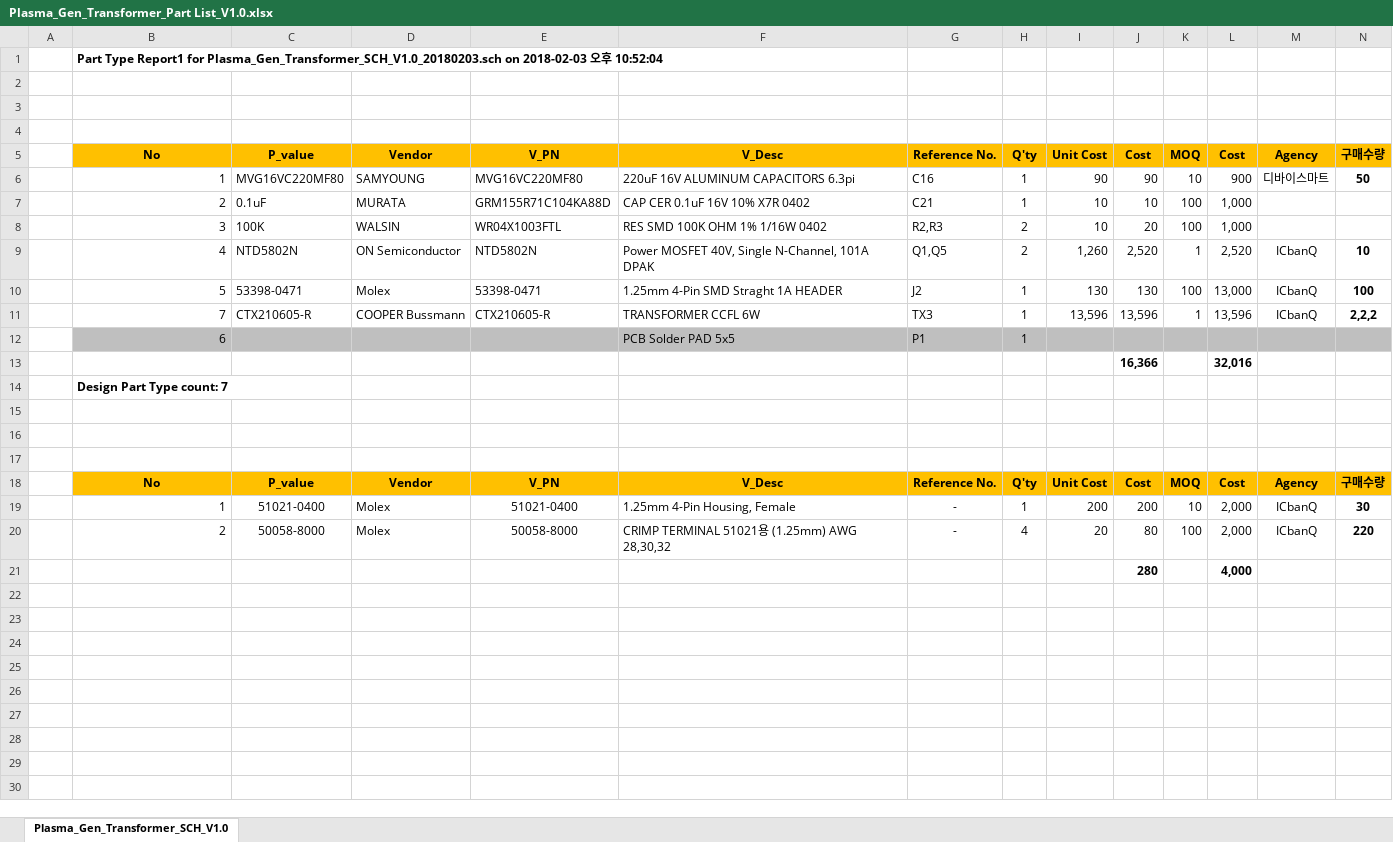
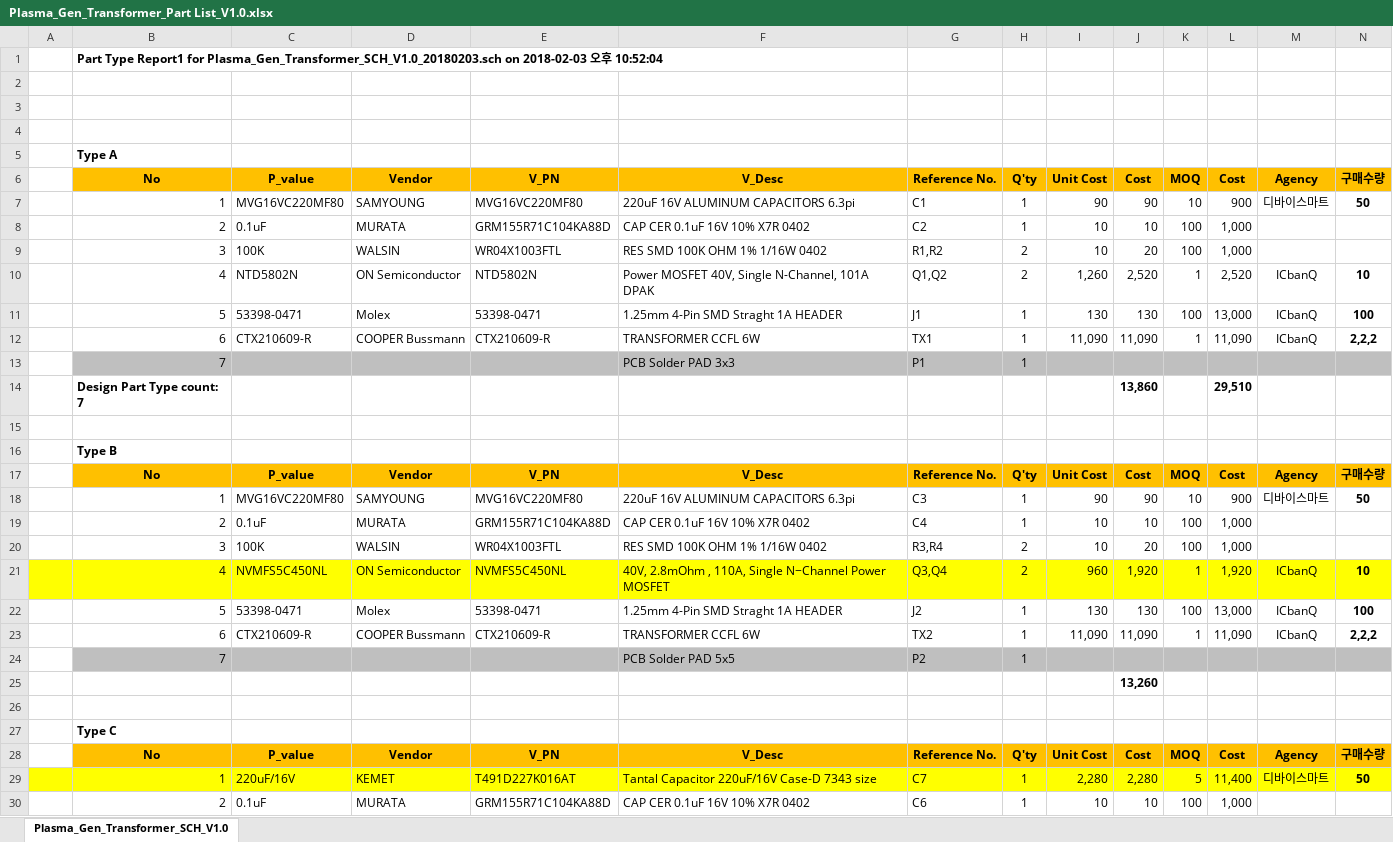
Before and after one commit to ArvidJoung/Plasma_Generator, an Excel workbook: 1_Plasma_Pipette/1_Schematic/Plasma_Gen_Transformer_Part List_V1.0.xlsx, sheet Plasma_Gen_Transformer_SCH_V1.0, drawn as a sheet; only a part is shown; the shorter side is filled out with more unchanged rows; values as stored, in another font and other column widths than the file's, no borders; removed rows and columns are numbered as before the commit, all else as after; rows hold the shown columns only; the diff covers the shown part only; the diff names each change by its address in the sheet, - before the commit and + after, or states it on an @@ line.

Commit message:
[Pipette] Transformer PL 정리

```diff
--- a/1_Plasma_Pipette/1_Schematic/Plasma_Gen_Transformer_Part List_V1.0.xlsx (sheet Plasma_Gen_Transformer_SCH_V1.0)
+++ b/1_Plasma_Pipette/1_Schematic/Plasma_Gen_Transformer_Part List_V1.0.xlsx (sheet Plasma_Gen_Transformer_SCH_V1.0)
+row 5:  | Type A
-G7: C16
+G7: C1
-G8: C21
+G8: C2
-G9: R2,R3
+G9: R1,R2
-G10: Q1,Q5
+G10: Q1,Q2
+row 11:  | 5 | 53398-0471 | Molex | 53398-0471 | 1.25mm 4-Pin SMD Straght 1A HEADER | J1 | 1 | 130 | 130 | 100 | 13,000 | ICbanQ | 100
+row 12:  | 6 | CTX210609-R | COOPER Bussmann | CTX210609-R | TRANSFORMER CCFL 6W | TX1 | 1 | 11,090 | 11,090 | 1 | 11,090 | ICbanQ | 2,2,2
+row 13:  | 7 |  |  |  | PCB Solder PAD 3x3 | P1 | 1
+row 14:  | Design Part Type count: 7 |  |  |  |  |  |  |  | 13,860 |  | 29,510
+row 15: (empty)
+row 16:  | Type B
+row 17:  | No | P_value | Vendor | V_PN | V_Desc | Reference No. | Q'ty | Unit Cost | Cost | MOQ | Cost | Agency | 구매수량
+row 18:  | 1 | MVG16VC220MF80 | SAMYOUNG | MVG16VC220MF80 | 220uF 16V ALUMINUM CAPACITORS 6.3pi | C3 | 1 | 90 | 90 | 10 | 900 | 디바이스마트 | 50
+row 19:  | 2 | 0.1uF | MURATA | GRM155R71C104KA88D | CAP CER 0.1uF 16V 10% X7R 0402 | C4 | 1 | 10 | 10 | 100 | 1,000
+row 20:  | 3 | 100K | WALSIN | WR04X1003FTL | RES SMD 100K OHM 1% 1/16W 0402 | R3,R4 | 2 | 10 | 20 | 100 | 1,000
+row 21:  | 4 | NVMFS5C450NL | ON Semiconductor | NVMFS5C450NL | 40V, 2.8mOhm , 110A, Single N−Channel Power MOSFET | Q3,Q4 | 2 | 960 | 1,920 | 1 | 1,920 | ICbanQ | 10
-B23: 7
+B23: 6
-C23: CTX210605-R
+C23: CTX210609-R
-E23: CTX210605-R
+E23: CTX210609-R
-G23: TX3
+G23: TX2
-I23: 13,596
+I23: 11,090
-J23: 13,596
+J23: 11,090
-L23: 13,596
+L23: 11,090
-B24: 6
+B24: 7
-G24: P1
+G24: P2
-row 13:  |  |  |  |  |  |  |  |  | 16,366 |  | 32,016
-row 14:  | Design Part Type count: 7
+row 25:  |  |  |  |  |  |  |  |  | 13,260
-B27: (empty)
+B27: Type C
+row 28:  | No | P_value | Vendor | V_PN | V_Desc | Reference No. | Q'ty | Unit Cost | Cost | MOQ | Cost | Agency | 구매수량
+row 29:  | 1 | 220uF/16V | KEMET | T491D227K016AT | Tantal Capacitor 220uF/16V Case-D 7343 size | C7 | 1 | 2,280 | 2,280 | 5 | 11,400 | 디바이스마트 | 50
+row 30:  | 2 | 0.1uF | MURATA | GRM155R71C104KA88D | CAP CER 0.1uF 16V 10% X7R 0402 | C6 | 1 | 10 | 10 | 100 | 1,000
```
Also changed, not shown: 6 added rows elsewhere in this sheet, formulas that keep their value, Plasma_Gen_Device cost.xlsx, 1 other file.
